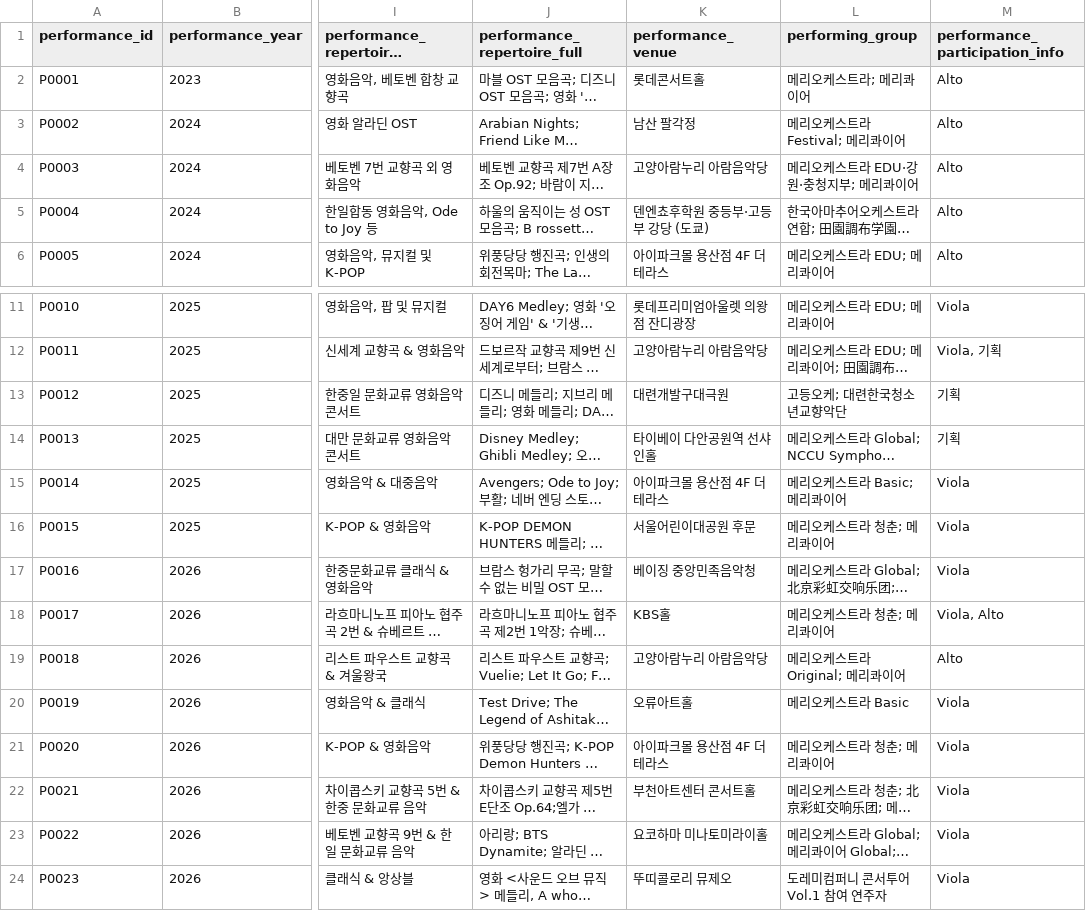
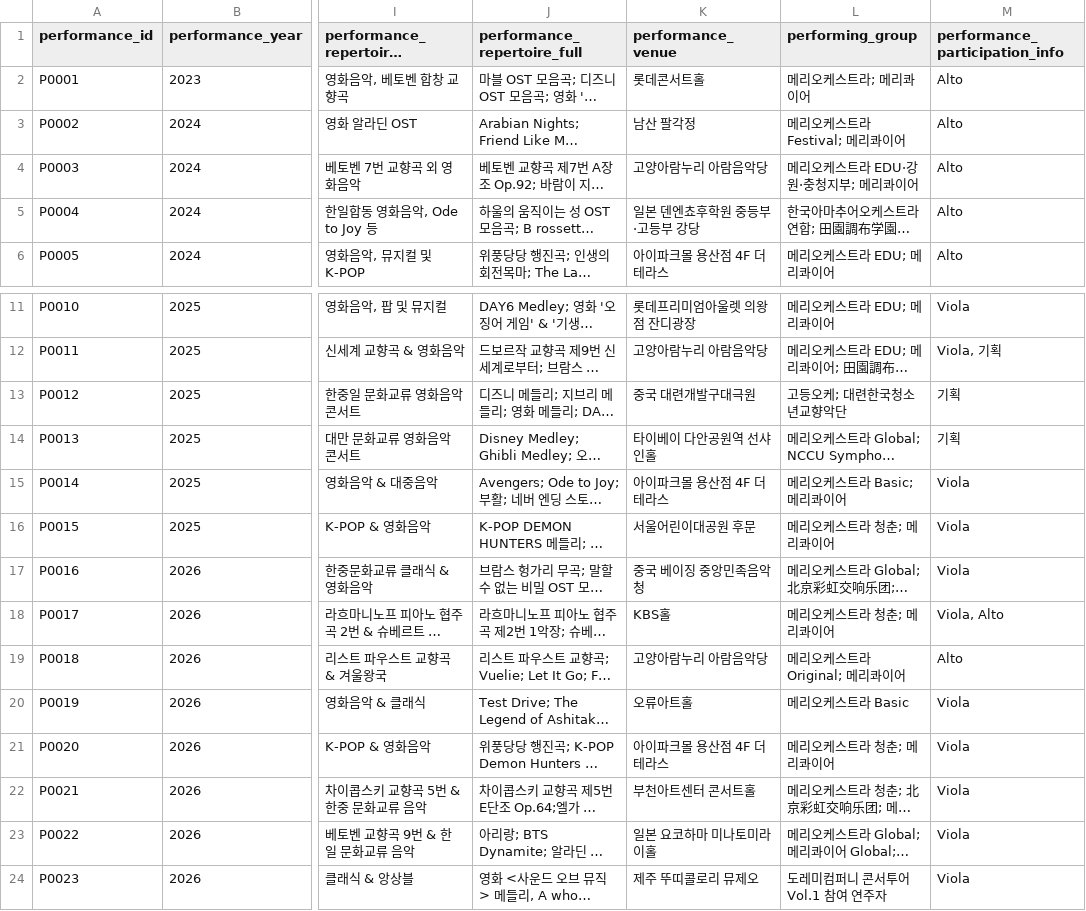
Before and after one commit to daisywon922/daisy-performances, a CSV file: data/performance_history.csv, drawn as a sheet; only a part is shown, gaps mark what is left out; long unchanged cells end in …; the diff names each change by its address in the sheet, - before the commit and + after, or states it on an @@ line.

Commit message:
changes performance_history.csv

```diff
--- a/data/performance_history.csv
+++ b/data/performance_history.csv
-K5 (performance_venue): 덴엔쵸후학원 중등부·고등부 강당 (도쿄)
+K5 (performance_venue): 일본 덴엔쵸후학원 중등부·고등부 강당
-K13 (performance_venue): 대련개발구대극원
+K13 (performance_venue): 중국 대련개발구대극원
-K17 (performance_venue): 베이징 중앙민족음악청
+K17 (performance_venue): 중국 베이징 중앙민족음악청
-K23 (performance_venue): 요코하마 미나토미라이홀
+K23 (performance_venue): 일본 요코하마 미나토미라이홀
-K24 (performance_venue): 뚜띠콜로리 뮤제오
+K24 (performance_venue): 제주 뚜띠콜로리 뮤제오
```
